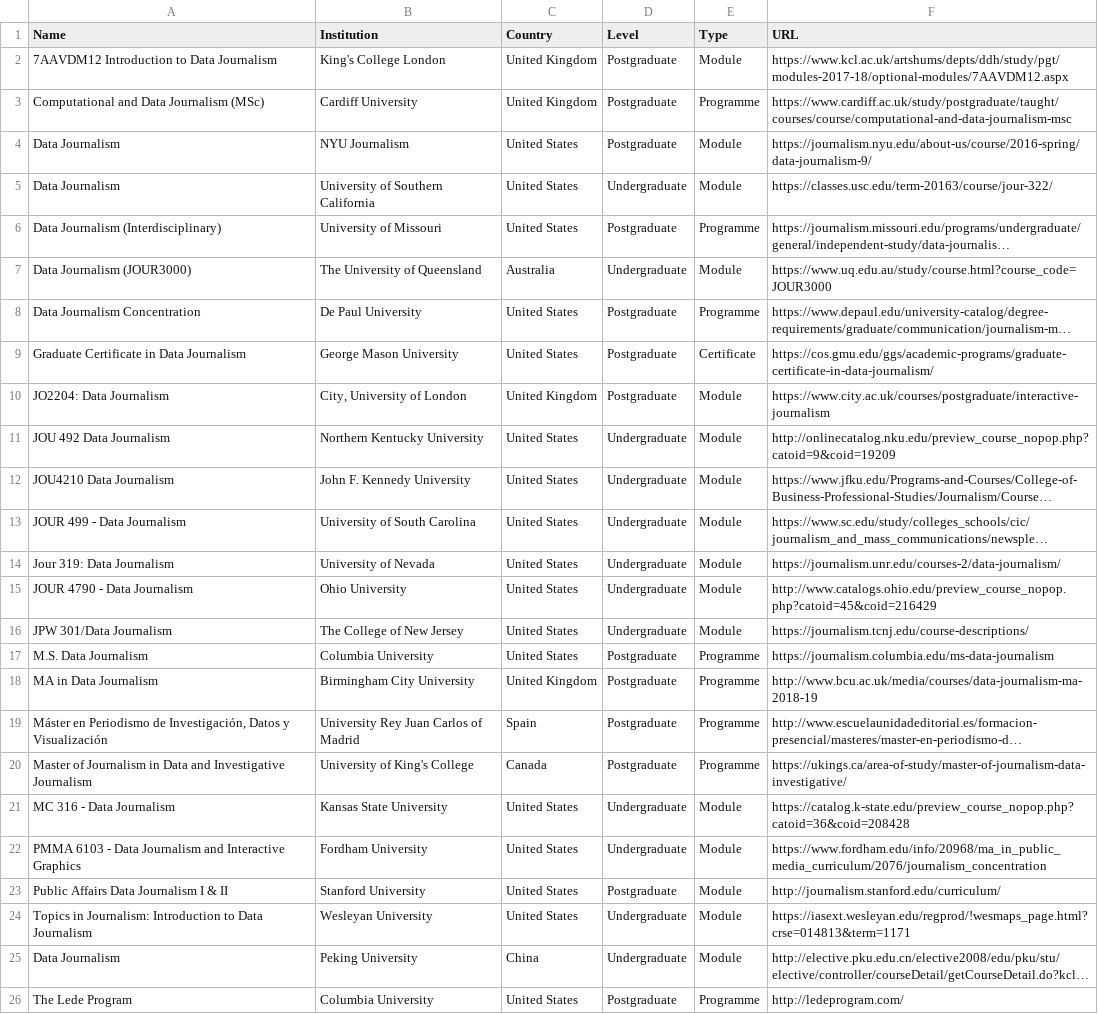
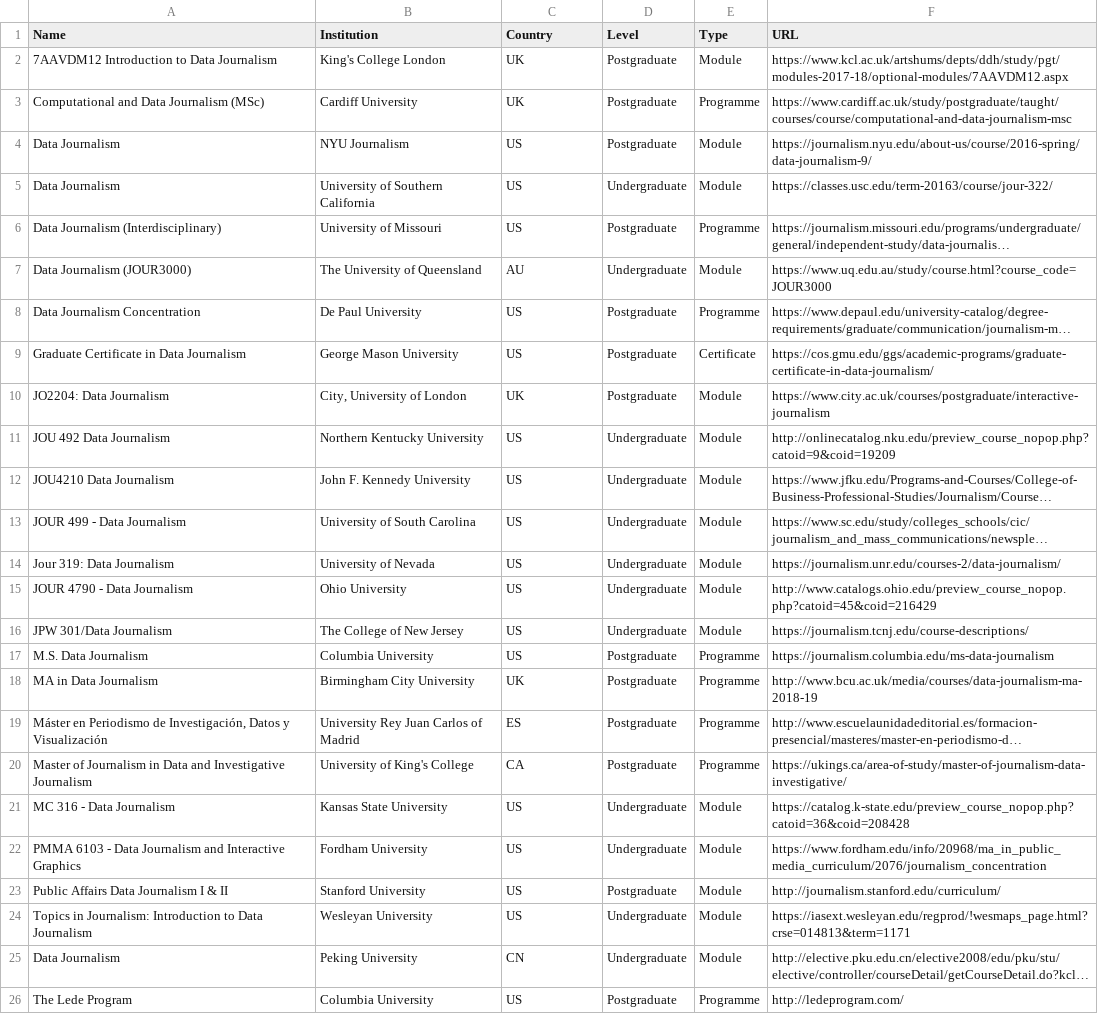
Before and after one commit to jwyg/data-journalism-courses, a CSV file: data-journalism-university-courses.csv, drawn as a sheet; long unchanged cells end in …; the diff names each change by its address in the sheet, - before the commit and + after, or states it on an @@ line.

Commit message:
Updated country names to ISO country codes

```diff
--- a/data-journalism-university-courses.csv
+++ b/data-journalism-university-courses.csv
-C2:C3 (Country): United Kingdom
+C2:C3 (Country): UK
-C4:C6 (Country): United States
+C4:C6 (Country): US
-C7 (Country): Australia
+C7 (Country): AU
-C8:C9 (Country): United States
+C8:C9 (Country): US
-C10 (Country): United Kingdom
+C10 (Country): UK
-C11:C17 (Country): United States
+C11:C17 (Country): US
-C18 (Country): United Kingdom
+C18 (Country): UK
-C19 (Country): Spain
+C19 (Country): ES
-C20 (Country): Canada
+C20 (Country): CA
-C21:C24 (Country): United States
+C21:C24 (Country): US
-C25 (Country): China
+C25 (Country): CN
-C26 (Country): United States
+C26 (Country): US
```
